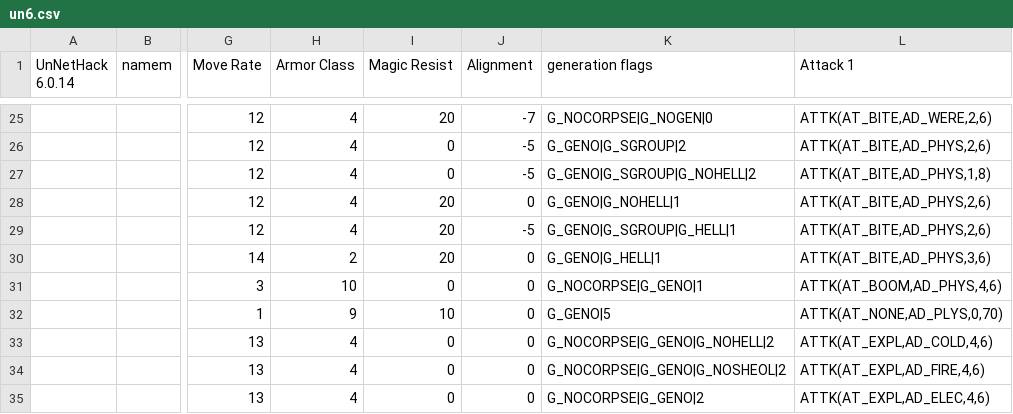
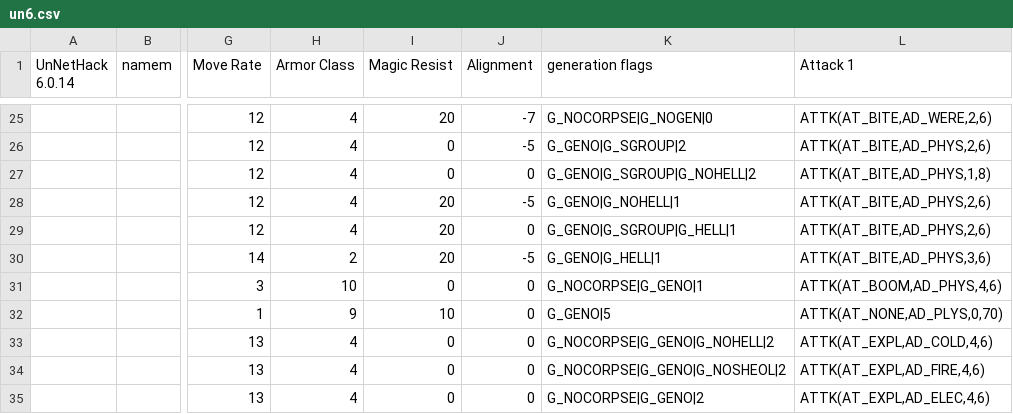
Before and after one commit to zHz00/nethack_external_pokedex, a CSV file: data/un6.csv, drawn as a sheet; only a part is shown, gaps mark what is left out; the diff names each change by its address in the sheet, - before the commit and + after, or states it on an @@ line.

Commit message:
1. data: UnNetHack 6.0.14=>6.0.15 2. filters: Home, End in linux terminal in monster list editor 3. filters: Dark Knight quest for EvilHack added 4. README.md update

```diff
--- a/data/un6.csv
+++ b/data/un6.csv
-J27 (Alignment): -5
+J27 (Alignment): 0
-J28 (Alignment): 0
+J28 (Alignment): -5
-J29 (Alignment): -5
+J29 (Alignment): 0
-J30 (Alignment): 0
+J30 (Alignment): -5
```
Also changed, not shown: 4 other files.
